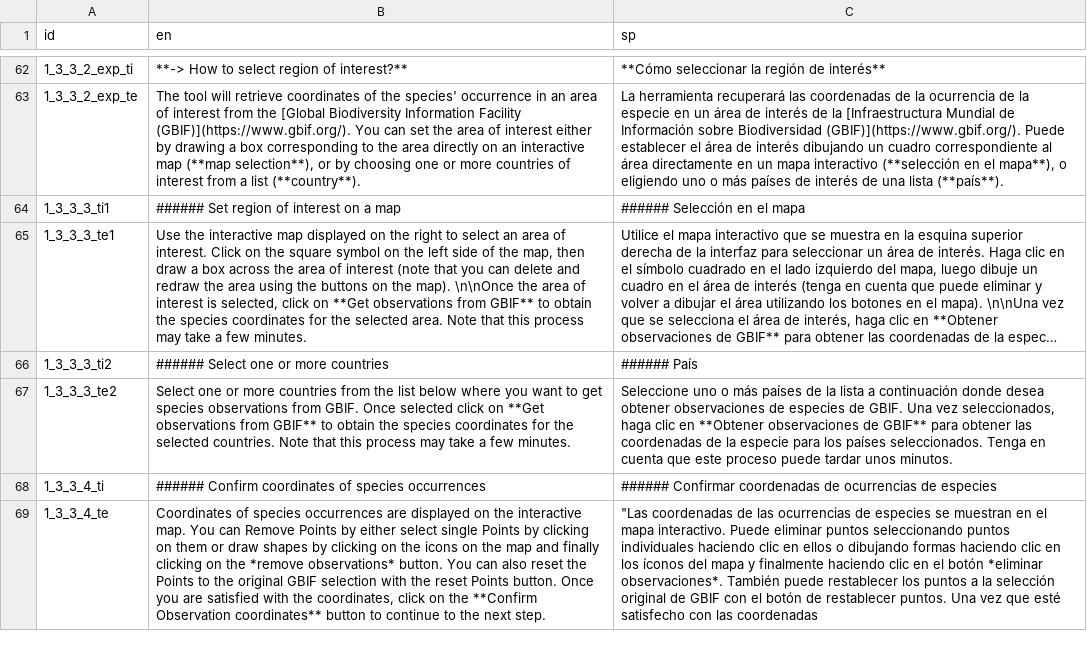
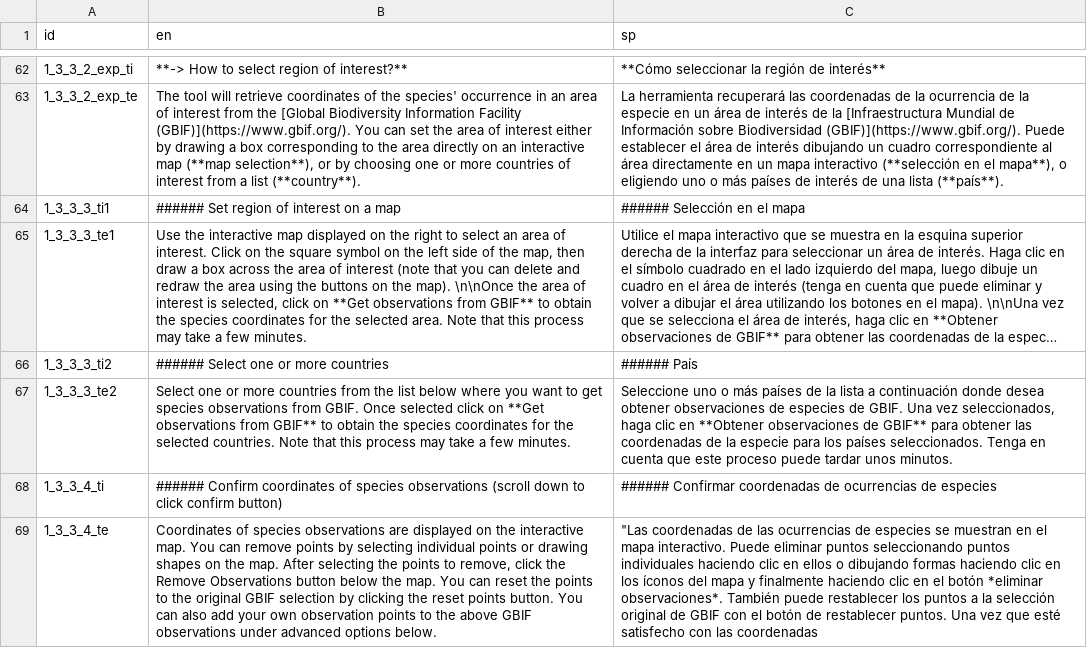
Before and after one commit to simonrabenmeister/Genes_from_Space_interface, a CSV file: texts.csv, drawn as a sheet; only a part is shown, gaps mark what is left out; long unchanged cells end in …; the diff covers the shown part only; the diff names each change by its address in the sheet, - before the commit and + after, or states it on an @@ line.

```diff
--- a/texts.csv
+++ b/texts.csv
-B68 (en): …of species occurrences
+B68 (en): …of species observations (scroll down to click confirm button)
-B69 (en): …of species occurrences are displayed on the interactive map. You can Remove Points by either select single Points by clicking on them or draw shapes by clicking on the icons on the map and finally clicking on the *remove observations* button. You can also reset the Points to the original GBIF selection with the reset Points button. Once you are satisfied with the coordinates, click on the **Confirm Observation coordinates** button to continue to the next step.
+B69 (en): …of species observations are displayed on the interactive map. You can remove points by selecting individual points or drawing shapes on the map. After selecting the points to remove, click the Remove Observations button below the map. You can reset the points to the original GBIF selection by clicking the reset points button. You can also add your own observation points to the above GBIF observations under advanced options below.
```
Also changed, not shown: 1 added row and 6 edited cells elsewhere in this file, 2 other files.
